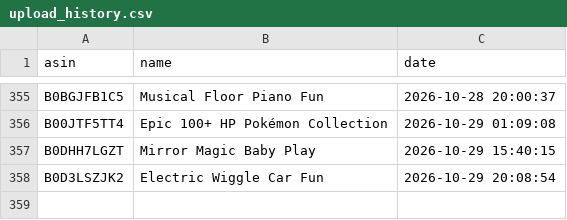
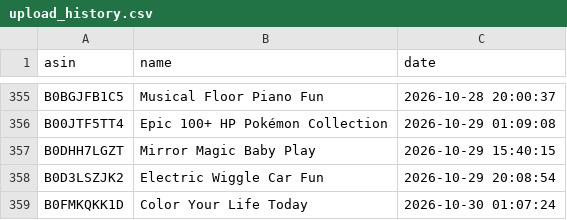
Before and after one commit to smartcartindiaofficial-coder/SmartCart-US, a CSV file: upload_history.csv, drawn as a sheet; only a part is shown, gaps mark what is left out.

```diff
--- a/upload_history.csv
+++ b/upload_history.csv
@@ -358 +358,2 @@ B0DHH7LGZT,Mirror Magic Baby Play,2026-10-29 15:40:15
 B0D3LSZJK2,Electric Wiggle Car Fun,2026-10-29 20:08:54
+B0FMKQKK1D,Color Your Life Today,2026-10-30 01:07:24
```
Also changed, not shown: 15 other files.
